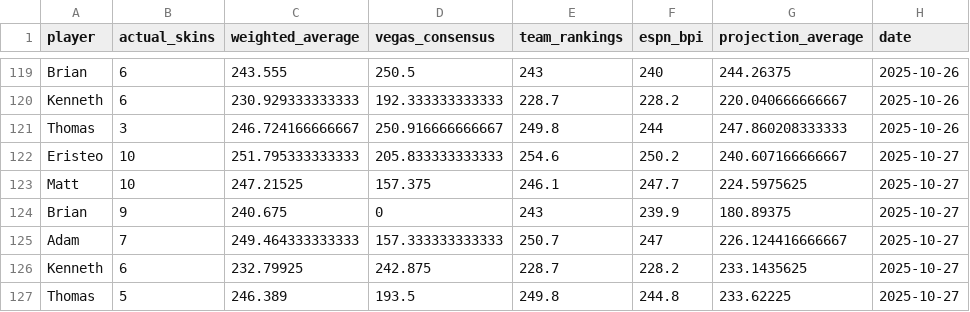
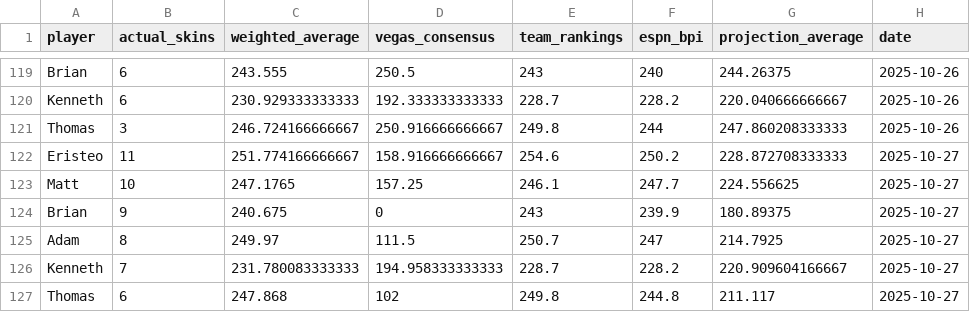
Before and after one commit to ejperez2/skins-standings, a CSV file: standings_history.csv, drawn as a sheet; only a part is shown, gaps mark what is left out.

```diff
--- a/standings_history.csv
+++ b/standings_history.csv
@@ -121,7 +121,7 @@
 "Thomas",3,246.724166666667,250.916666666667,249.8,244,247.860208333333,2025-10-26
-"Eristeo",10,251.795333333333,205.833333333333,254.6,250.2,240.607166666667,2025-10-27
-"Matt",10,247.21525,157.375,246.1,247.7,224.5975625,2025-10-27
+"Eristeo",11,251.774166666667,158.916666666667,254.6,250.2,228.872708333333,2025-10-27
+"Matt",10,247.1765,157.25,246.1,247.7,224.556625,2025-10-27
 "Brian",9,240.675,0,243,239.9,180.89375,2025-10-27
-"Adam",7,249.464333333333,157.333333333333,250.7,247,226.124416666667,2025-10-27
-"Kenneth",6,232.79925,242.875,228.7,228.2,233.1435625,2025-10-27
-"Thomas",5,246.389,193.5,249.8,244.8,233.62225,2025-10-27
+"Adam",8,249.97,111.5,250.7,247,214.7925,2025-10-27
+"Kenneth",7,231.780083333333,194.958333333333,228.7,228.2,220.909604166667,2025-10-27
+"Thomas",6,247.868,102,249.8,244.8,211.117,2025-10-27
```
Also changed, not shown: 1 other file.
